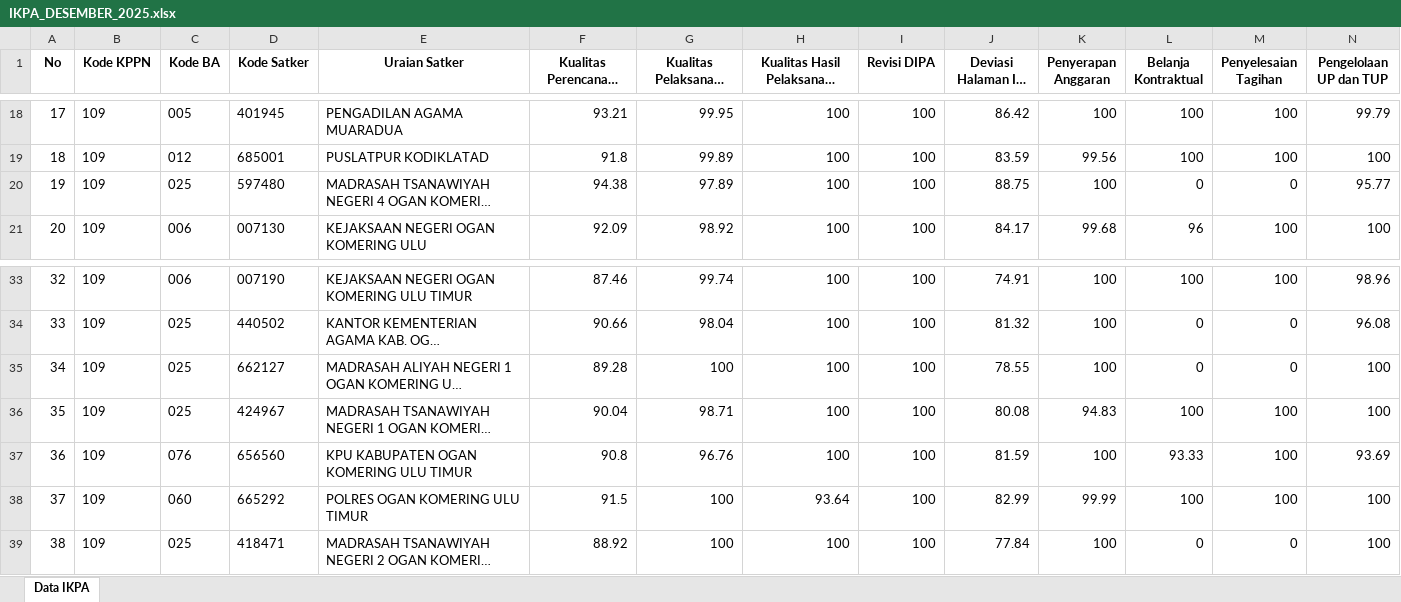
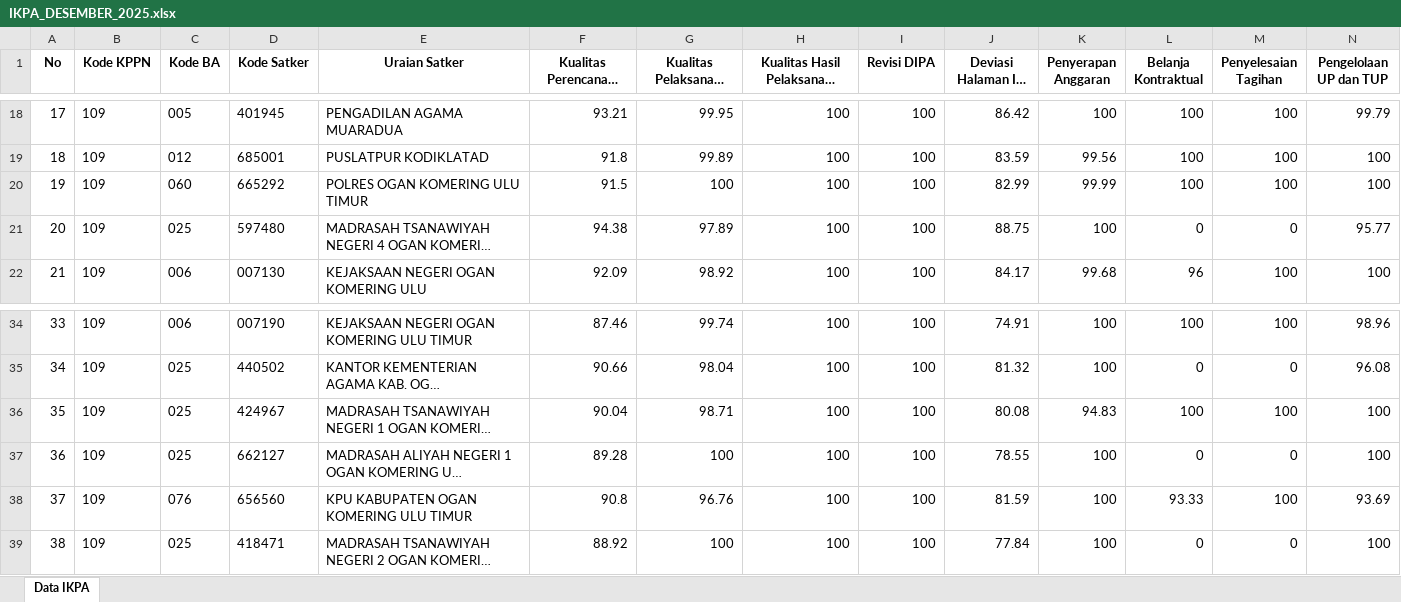
Before and after one commit to Diahayuningtyas092/IKPA_BATURAJA, an Excel workbook: data/IKPA_DESEMBER_2025.xlsx, sheet Data IKPA, drawn as a sheet; only a part is shown, gaps mark what is left out; long unchanged cells end in …; values as stored, in another font and other column widths than the file's, no borders; removed rows and columns are numbered as before the commit, all else as after; rows hold the shown columns only; the diff covers the shown part only; the diff names each change by its address in the sheet, - before the commit and + after, or states it on an @@ line.

Commit message:
Update IKPA_DESEMBER_2025.xlsx

```diff
--- a/data/IKPA_DESEMBER_2025.xlsx (sheet Data IKPA)
+++ b/data/IKPA_DESEMBER_2025.xlsx (sheet Data IKPA)
+row 20: 19 | 109 | 060 | 665292 | POLRES OGAN KOMERING ULU TIMUR | 91.5 | 100 | 100 | 100 | 82.99 | 99.99 | 100 | 100 | 100
@@ column A (No) renumbered between rows 21 and 67 @@
-row 38: 37 | 109 | 060 | 665292 | POLRES OGAN KOMERING ULU TIMUR | 91.5 | 100 | 93.64 | 100 | 82.99 | 99.99 | 100 | 100 | 100
```
Also changed, not shown: 5 added rows, 5 removed rows and 20 edited cells elsewhere in this sheet.
